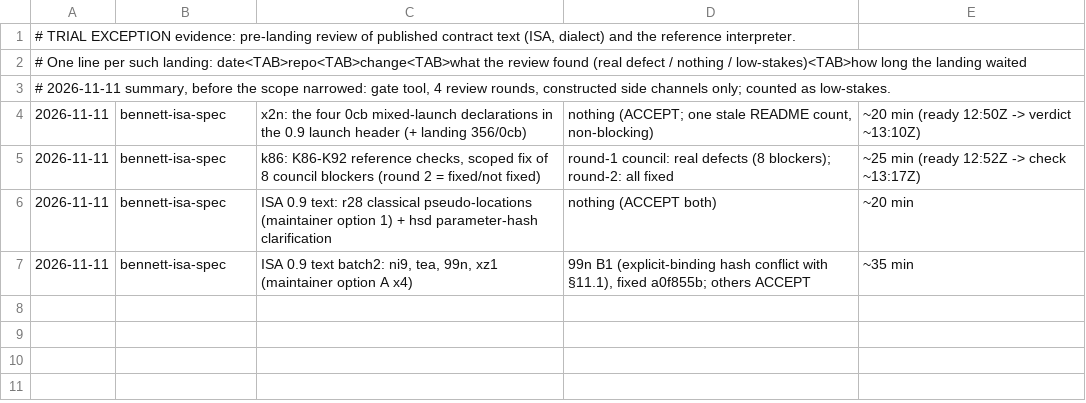
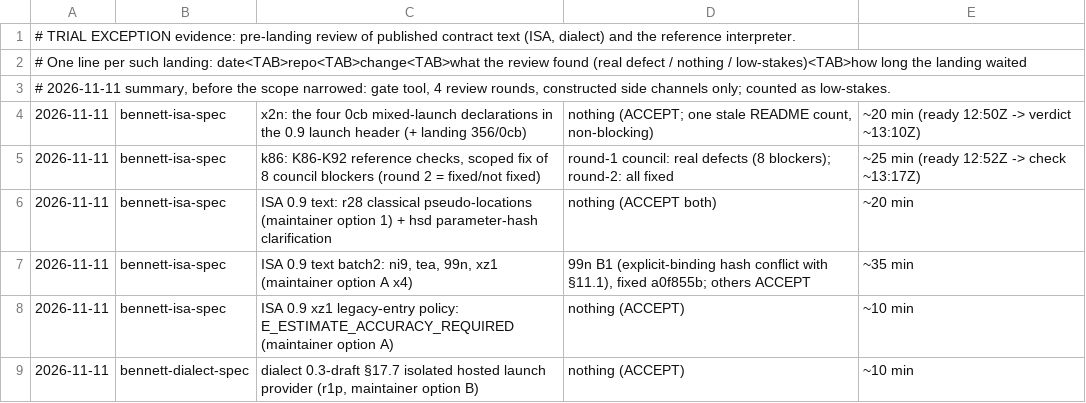
Before and after one commit to bennett-quantum/bennett, a TSV file: docs/process/trial-exception.tsv, drawn as a sheet; the diff names each change by its address in the sheet, - before the commit and + after, or states it on an @@ line.

```diff
--- a/docs/process/trial-exception.tsv
+++ b/docs/process/trial-exception.tsv
+row 8: 2026-11-11 | bennett-isa-spec | ISA 0.9 xz1 legacy-entry policy: E_ESTIMATE_ACCURACY_REQUIRED (maintainer option A) | nothing (ACCEPT) | ~10 min
+row 9: 2026-11-11 | bennett-dialect-spec | dialect 0.3-draft §17.7 isolated hosted launch provider (r1p, maintainer option B) | nothing (ACCEPT) | ~10 min
```
